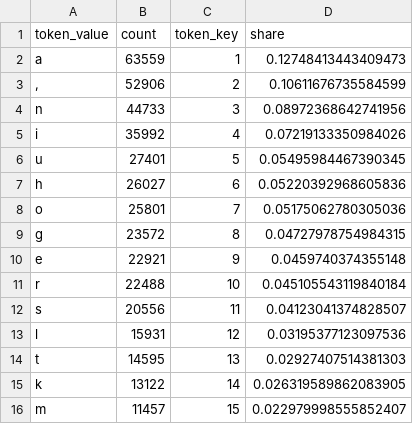
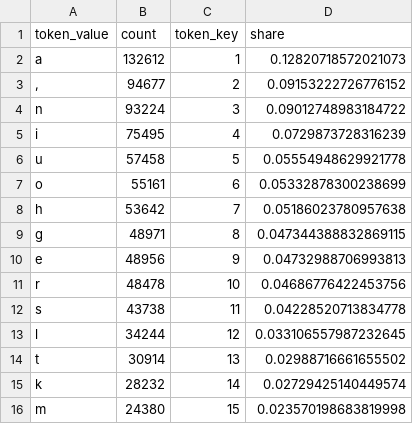
Before and after one commit to eatlantis/cityNameGenerator, a CSV file: A_dataset/2a_word_count_file.csv, drawn as a sheet; only a part is shown; the diff covers the shown part only.

```diff
--- a/A_dataset/2a_word_count_file.csv
+++ b/A_dataset/2a_word_count_file.csv
@@ -1,16 +1,16 @@
 token_value,count,token_key,share
-a,63559,1,0.12748413443409473
-",",52906,2,0.10611676735584599
-n,44733,3,0.08972368642741956
-i,35992,4,0.07219133350984026
-u,27401,5,0.05495984467390345
-h,26027,6,0.05220392968605836
-o,25801,7,0.05175062780305036
-g,23572,8,0.04727978754984315
-e,22921,9,0.0459740374355148
-r,22488,10,0.045105543119840184
-s,20556,11,0.04123041374828507
-l,15931,12,0.03195377123097536
-t,14595,13,0.02927407514381303
-k,13122,14,0.026319589862083905
-m,11457,15,0.022979998555852407
+a,132612,1,0.12820718572021073
+",",94677,2,0.09153222726776152
+n,93224,3,0.09012748983184722
+i,75495,4,0.0729873728316239
+u,57458,5,0.05554948629921778
+o,55161,6,0.05332878300238699
+h,53642,7,0.05186023780957638
+g,48971,8,0.047344388832869115
+e,48956,9,0.04732988706993813
+r,48478,10,0.04686776422453756
+s,43738,11,0.04228520713834778
+l,34244,12,0.033106557987232645
+t,30914,13,0.02988716661655502
+k,28232,14,0.02729425140449574
+m,24380,15,0.023570198683819998
```
Also changed, not shown: 3 added rows, 2 removed rows and 23 edited cells elsewhere in this file, A_dataset/0_cities_list.csv, B_data_gathering/england/england.csv, 17 other files.
